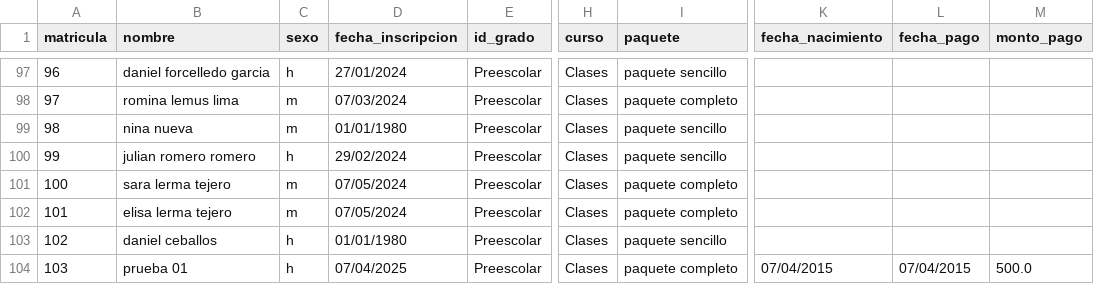
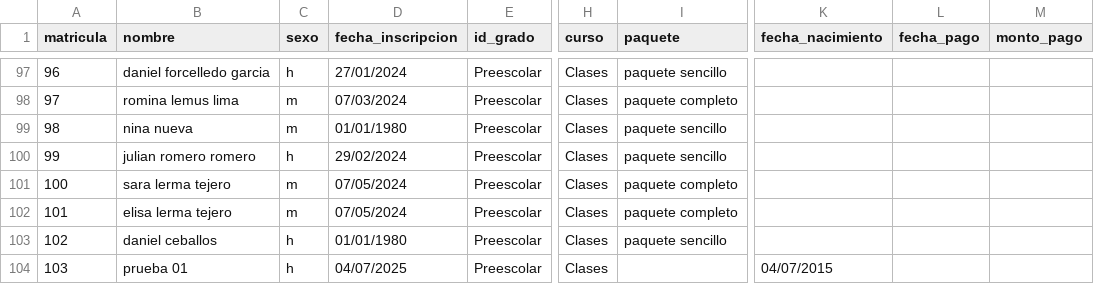
Before and after one commit to DerekRojGar/Inbloquet-Planner, a CSV file: data/MatriculaGeneral.csv, drawn as a sheet; only a part is shown, gaps mark what is left out; the diff names each change by its address in the sheet, - before the commit and + after, or states it on an @@ line.

```diff
--- a/data/MatriculaGeneral.csv
+++ b/data/MatriculaGeneral.csv
-D104 (fecha_inscripcion): 07/04/2025
+D104 (fecha_inscripcion): 04/07/2025
-I104 (paquete): paquete completo
+I104 (paquete): (empty)
-K104 (fecha_nacimiento): 07/04/2015
+K104 (fecha_nacimiento): 04/07/2015
-L104 (fecha_pago): 07/04/2015
+L104 (fecha_pago): (empty)
-M104 (monto_pago): 500.0
+M104 (monto_pago): (empty)
```
Also changed, not shown: data/MatriculaFinal.csv, 4 other files.
